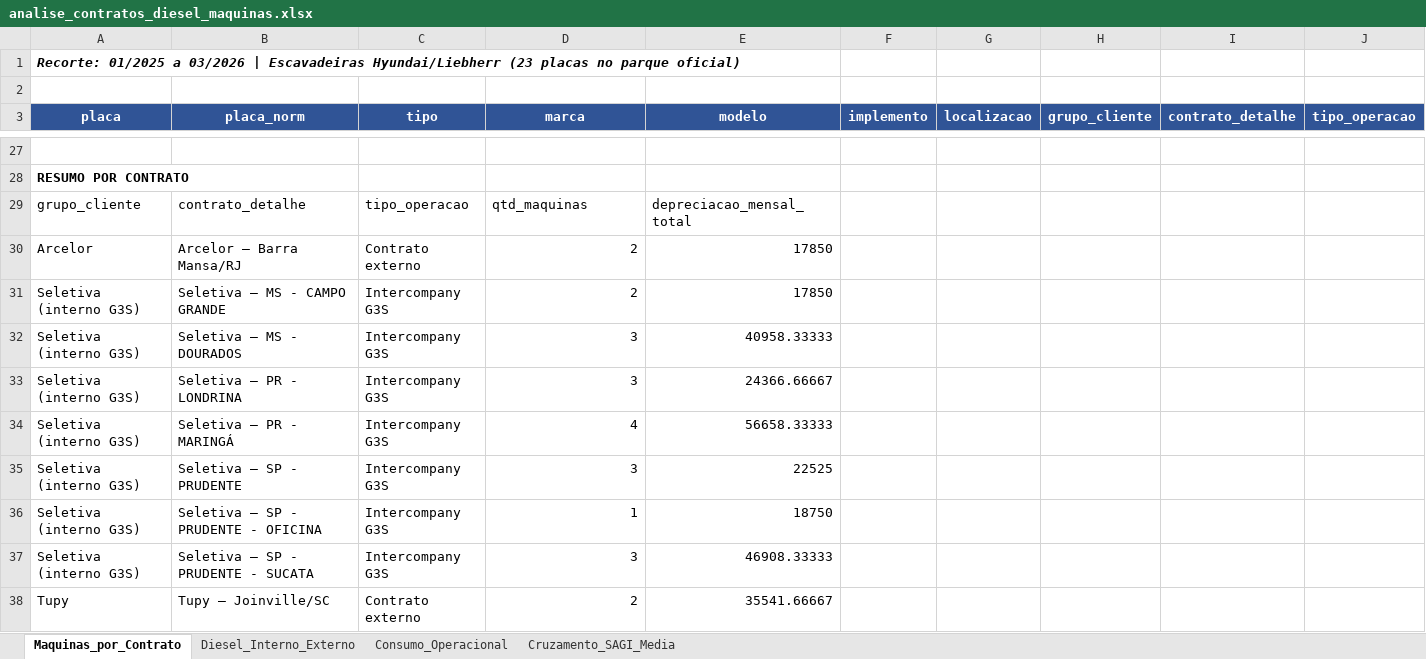
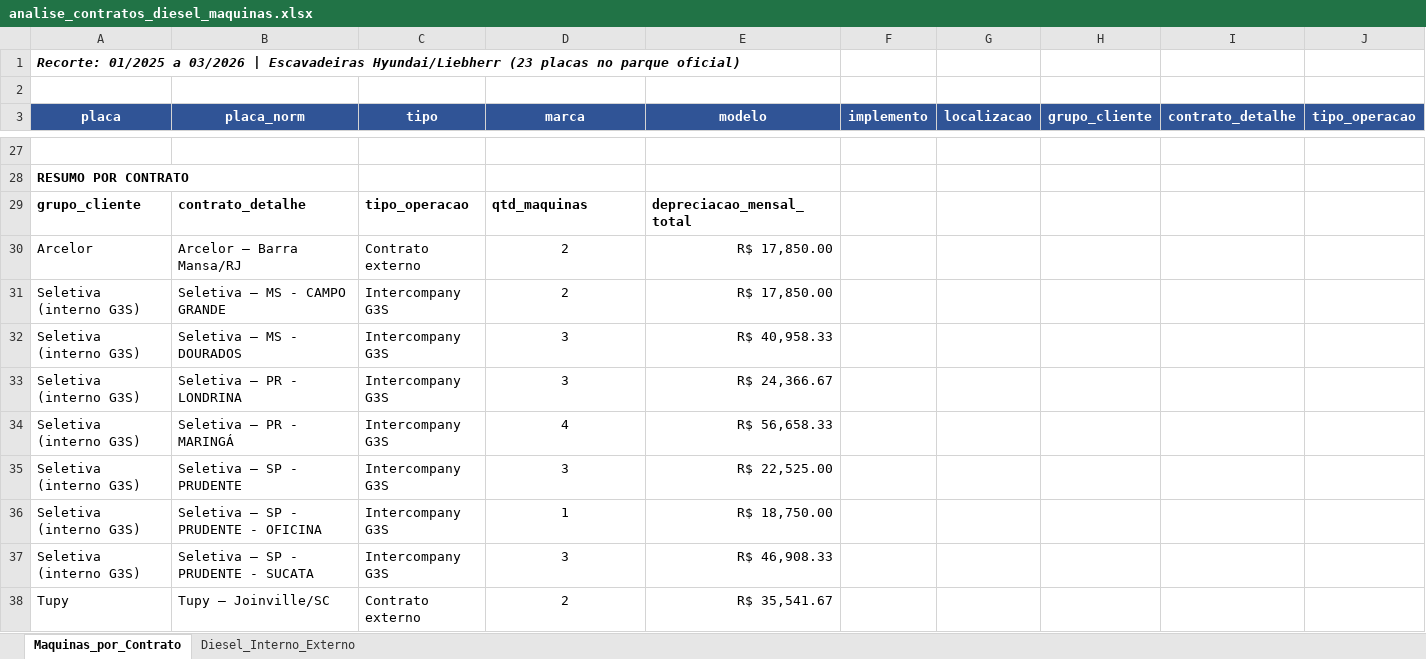
Before and after one commit to JulioOli/Cofre_Obsidian, an Excel workbook: 02-Referencias/Custos-Maquinas/analise_contratos_diesel_maquinas.xlsx, sheet Maquinas_por_Contrato, drawn as a sheet; only a part is shown, gaps mark what is left out; values as stored, in another font and other column widths than the file's, no borders; the diff covers the shown part only; the diff names each change by its address in the sheet, - before the commit and + after, or states it on an @@ line.

```diff
--- a/02-Referencias/Custos-Maquinas/analise_contratos_diesel_maquinas.xlsx (sheet Maquinas_por_Contrato)
+++ b/02-Referencias/Custos-Maquinas/analise_contratos_diesel_maquinas.xlsx (sheet Maquinas_por_Contrato)
-sheet tab: Consumo_Operacional
-sheet tab: Cruzamento_SAGI_Media
-A29:E29 bold: off
+A29:E29 bold: on
-D30:D38 alignment: right
+D30:D38 alignment: center
-E30:E31 (modelo): 17850
+E30:E31 (modelo): R$ 17,850.00
-E32 (modelo): 40958.33333
+E32 (modelo): R$ 40,958.33
-E33 (modelo): 24366.66667
+E33 (modelo): R$ 24,366.67
-E34 (modelo): 56658.33333
+E34 (modelo): R$ 56,658.33
-E35 (modelo): 22525
+E35 (modelo): R$ 22,525.00
-E36 (modelo): 18750
+E36 (modelo): R$ 18,750.00
-E37 (modelo): 46908.33333
+E37 (modelo): R$ 46,908.33
-E38 (modelo): 35541.66667
+E38 (modelo): R$ 35,541.67
```
Also changed, not shown: cell formats elsewhere in this sheet, sheet Diesel_Interno_Externo, 02-Referencias/ATUA/Maio/ATUA_receitas_fechamento_05-2026.xlsx, 02-Referencias/Custos-Maquinas/medias_consumo_diesel_tratado.xlsx, 56 other files.
